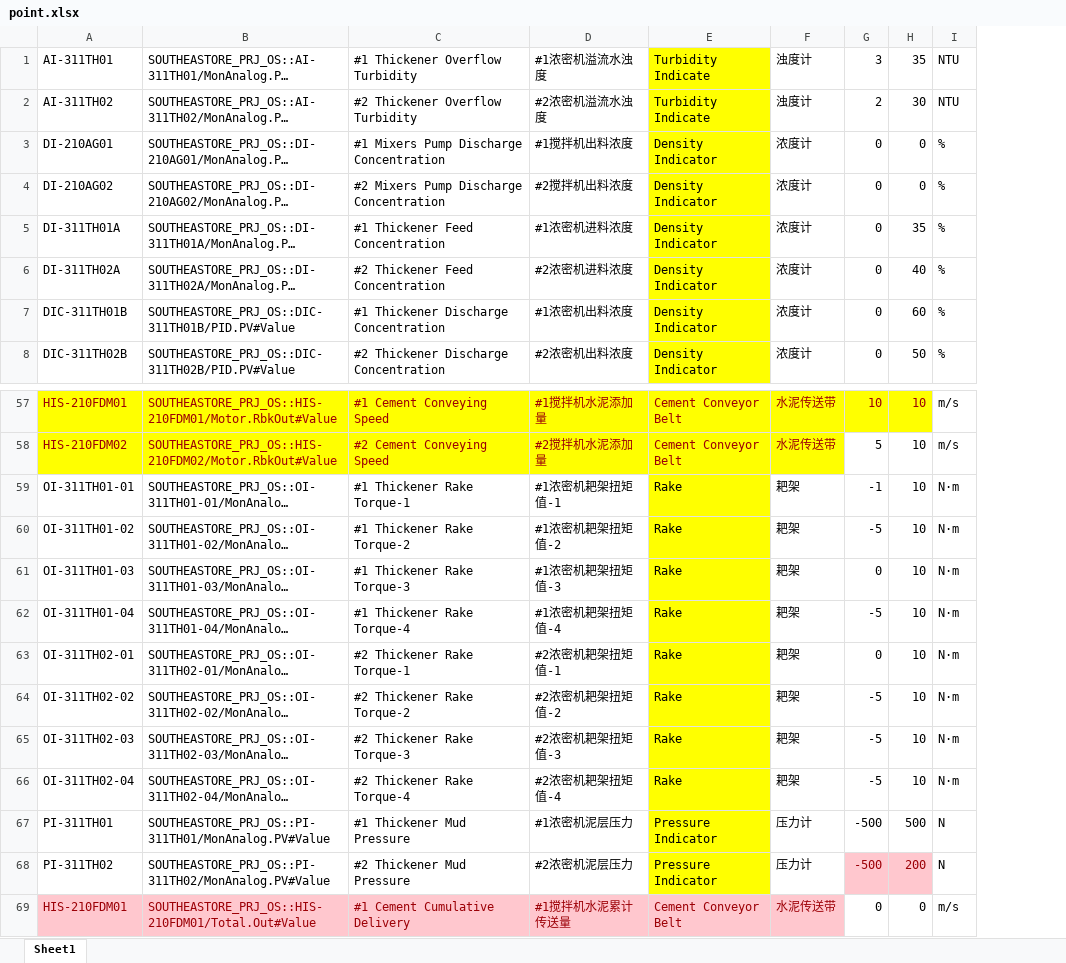
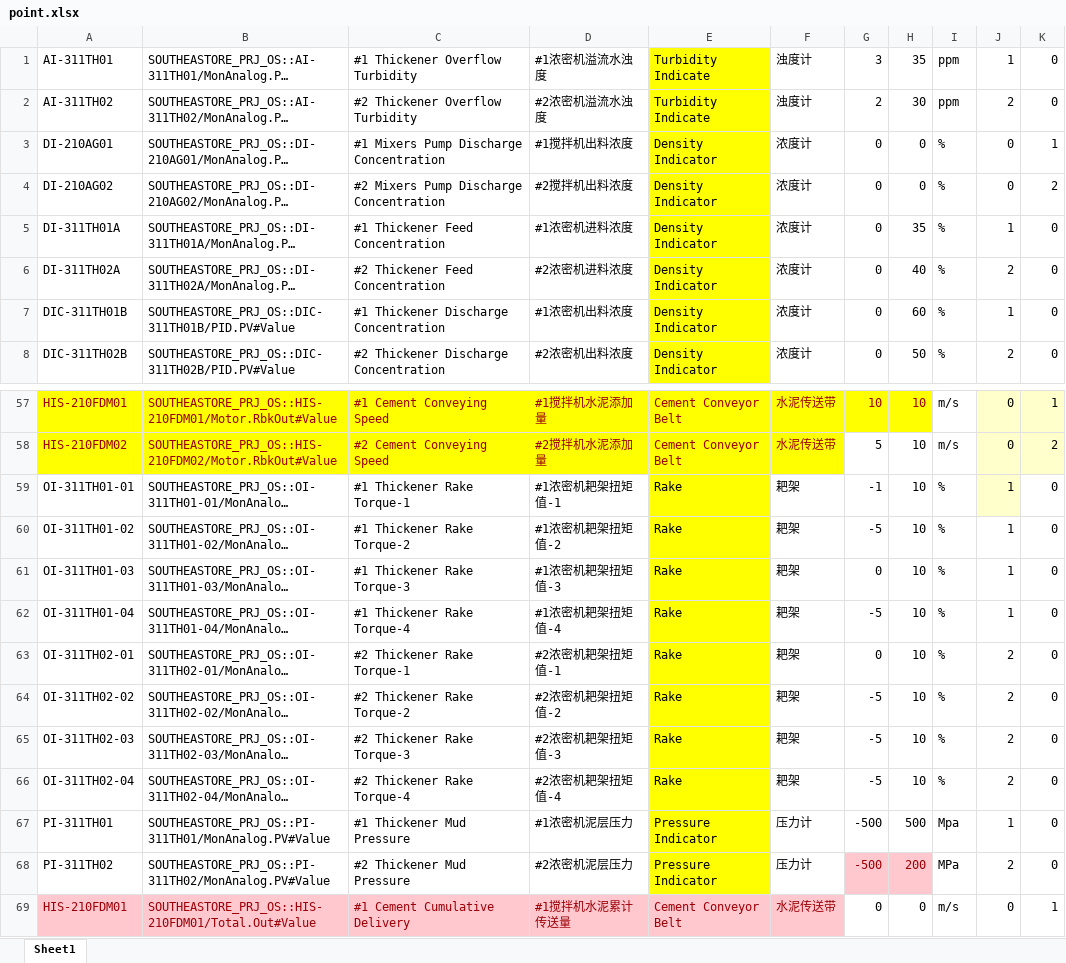
Before and after one commit to jcchouz/MongoDBOpera, an Excel workbook: point.xlsx, sheet Sheet1, drawn as a sheet; only a part is shown, gaps mark what is left out; long unchanged cells end in …; values as stored, in another font and other column widths than the file's, no borders; the diff names each change by its address in the sheet, - before the commit and + after, or states it on an @@ line.

```diff
--- a/point.xlsx (sheet Sheet1)
+++ b/point.xlsx (sheet Sheet1)
+column J, rows 1-8: 1 | 2 | 0 | 0 | 1 | 2 | 1 | 2; rows 57-69: 0 | 0 | 1 | 1 | 1 | 1 | 2 | 2 | 2 | 2 | 1 | 2 | 0
+column K, rows 1-8: 0 | 0 | 1 | 2 | 0 | 0 | 0 | 0; rows 57-69: 1 | 2 | 0 | 0 | 0 | 0 | 0 | 0 | 0 | 0 | 0 | 0 | 1
-I1:I2: NTU
+I1:I2: ppm
-I59:I66: N·m
+I59:I66: %
-I67: N
+I67: Mpa
-I68: N
+I68: MPa
```
Also changed, not shown: 3 other files.
